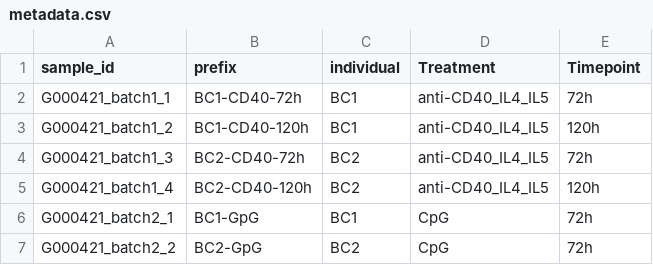
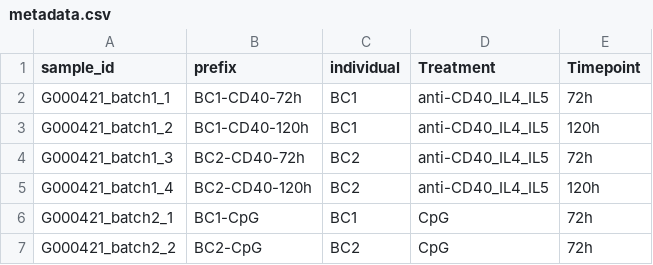
Before and after one commit to tuonglab/asi_hackathon_data_preprocessing, a CSV file: data/vdj_b/metadata.csv, drawn as a sheet.

```diff
--- a/data/vdj_b/metadata.csv
+++ b/data/vdj_b/metadata.csv
@@ -5,3 +5,3 @@ G000421_batch1_3,BC2-CD40-72h,BC2,anti-CD40_IL4_IL5,72h
 G000421_batch1_4,BC2-CD40-120h,BC2,anti-CD40_IL4_IL5,120h
-G000421_batch2_1,BC1-GpG,BC1,CpG,72h
-G000421_batch2_2,BC2-GpG,BC2,CpG,72h
+G000421_batch2_1,BC1-CpG,BC1,CpG,72h
+G000421_batch2_2,BC2-CpG,BC2,CpG,72h
```
Also changed, not shown: 13 other files.
